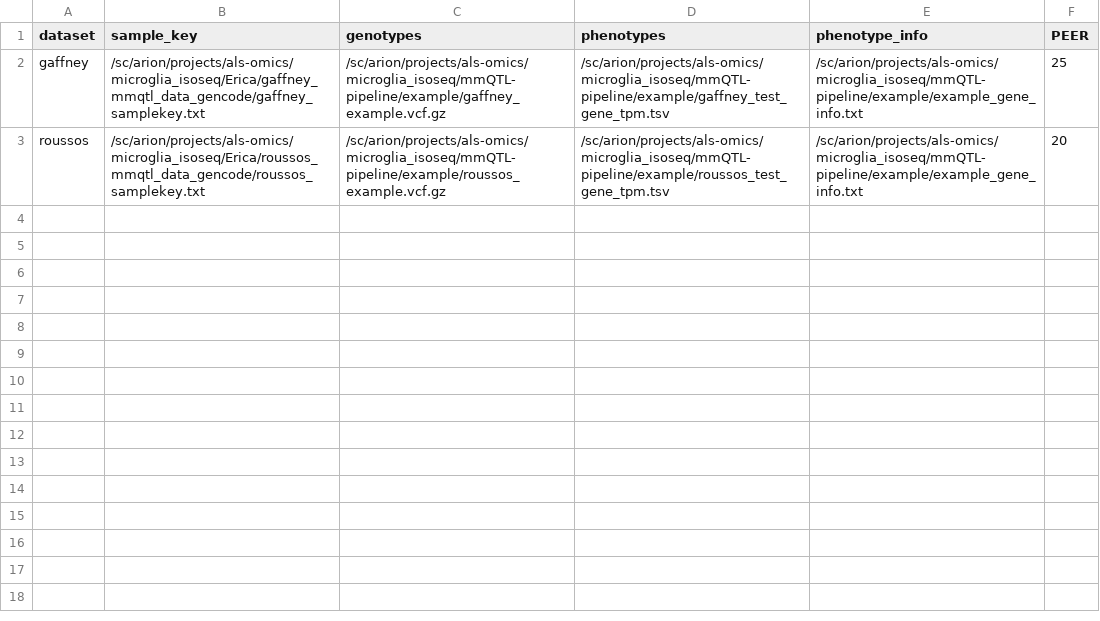
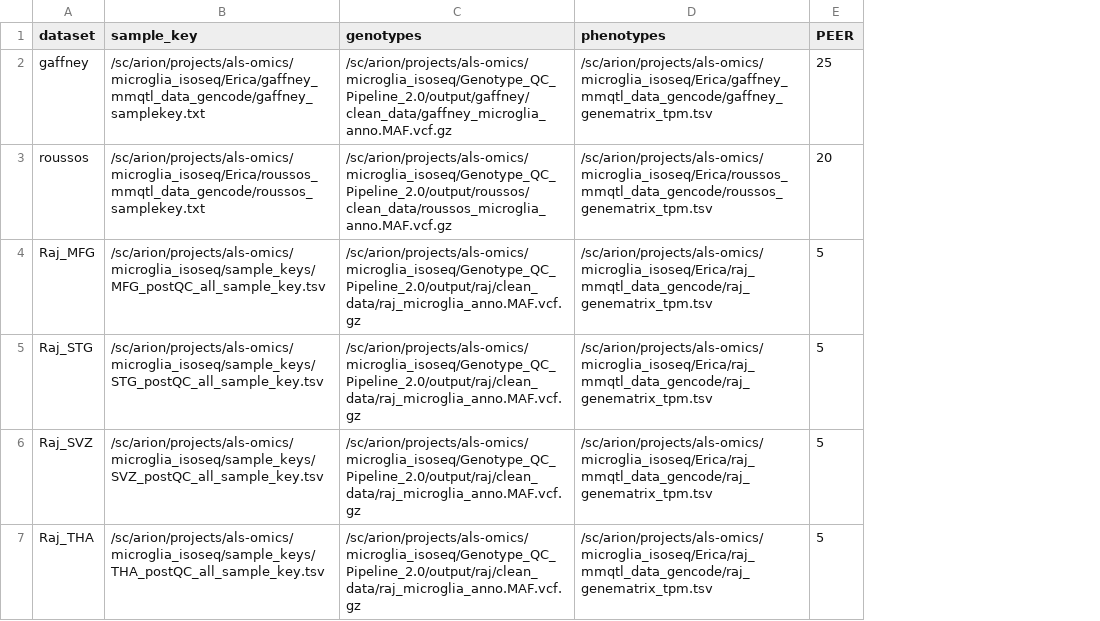
Before and after one commit to RajLabMSSM/mmQTL-pipeline, a TSV file: example/example_data_key.tsv, drawn as a sheet; removed rows and columns are numbered as before the commit, all else as after; the diff names each change by its address in the sheet, - before the commit and + after, or states it on an @@ line.

```diff
--- a/example/example_data_key.tsv
+++ b/example/example_data_key.tsv
-column E (phenotype_info), rows 2-3: /sc/arion/projects/als-omics/microglia_isoseq/mmQTL-pipeline/example/example_gene_info.txt | /sc/arion/projects/als-omics/microglia_isoseq/mmQTL-pipeline/example/example_gene_info.txt
-C2 (genotypes): /sc/arion/projects/als-omics/microglia_isoseq/mmQTL-pipeline/example/gaffney_example.vcf.gz
+C2 (genotypes): /sc/arion/projects/als-omics/microglia_isoseq/Genotype_QC_Pipeline_2.0/output/gaffney/clean_data/gaffney_microglia_anno.MAF.vcf.gz
-D2 (phenotypes): /sc/arion/projects/als-omics/microglia_isoseq/mmQTL-pipeline/example/gaffney_test_gene_tpm.tsv
+D2 (phenotypes): /sc/arion/projects/als-omics/microglia_isoseq/Erica/gaffney_mmqtl_data_gencode/gaffney_genematrix_tpm.tsv
-C3 (genotypes): /sc/arion/projects/als-omics/microglia_isoseq/mmQTL-pipeline/example/roussos_example.vcf.gz
+C3 (genotypes): /sc/arion/projects/als-omics/microglia_isoseq/Genotype_QC_Pipeline_2.0/output/roussos/clean_data/roussos_microglia_anno.MAF.vcf.gz
-D3 (phenotypes): /sc/arion/projects/als-omics/microglia_isoseq/mmQTL-pipeline/example/roussos_test_gene_tpm.tsv
+D3 (phenotypes): /sc/arion/projects/als-omics/microglia_isoseq/Erica/roussos_mmqtl_data_gencode/roussos_genematrix_tpm.tsv
+row 4: Raj_MFG | /sc/arion/projects/als-omics/microglia_isoseq/sample_keys/MFG_postQC_all_sample_key.tsv | /sc/arion/projects/als-omics/microglia_isoseq/Genotype_QC_Pipeline_2.0/output/raj/clean_data/raj_microglia_anno.MAF.vcf.gz | /sc/arion/projects/als-omics/microglia_isoseq/Erica/raj_mmqtl_data_gencode/raj_genematrix_tpm.tsv | 5
+row 5: Raj_STG | /sc/arion/projects/als-omics/microglia_isoseq/sample_keys/STG_postQC_all_sample_key.tsv | /sc/arion/projects/als-omics/microglia_isoseq/Genotype_QC_Pipeline_2.0/output/raj/clean_data/raj_microglia_anno.MAF.vcf.gz | /sc/arion/projects/als-omics/microglia_isoseq/Erica/raj_mmqtl_data_gencode/raj_genematrix_tpm.tsv | 5
+row 6: Raj_SVZ | /sc/arion/projects/als-omics/microglia_isoseq/sample_keys/SVZ_postQC_all_sample_key.tsv | /sc/arion/projects/als-omics/microglia_isoseq/Genotype_QC_Pipeline_2.0/output/raj/clean_data/raj_microglia_anno.MAF.vcf.gz | /sc/arion/projects/als-omics/microglia_isoseq/Erica/raj_mmqtl_data_gencode/raj_genematrix_tpm.tsv | 5
+row 7: Raj_THA | /sc/arion/projects/als-omics/microglia_isoseq/sample_keys/THA_postQC_all_sample_key.tsv | /sc/arion/projects/als-omics/microglia_isoseq/Genotype_QC_Pipeline_2.0/output/raj/clean_data/raj_microglia_anno.MAF.vcf.gz | /sc/arion/projects/als-omics/microglia_isoseq/Erica/raj_mmqtl_data_gencode/raj_genematrix_tpm.tsv | 5
```
Also changed, not shown: 8 other files.
